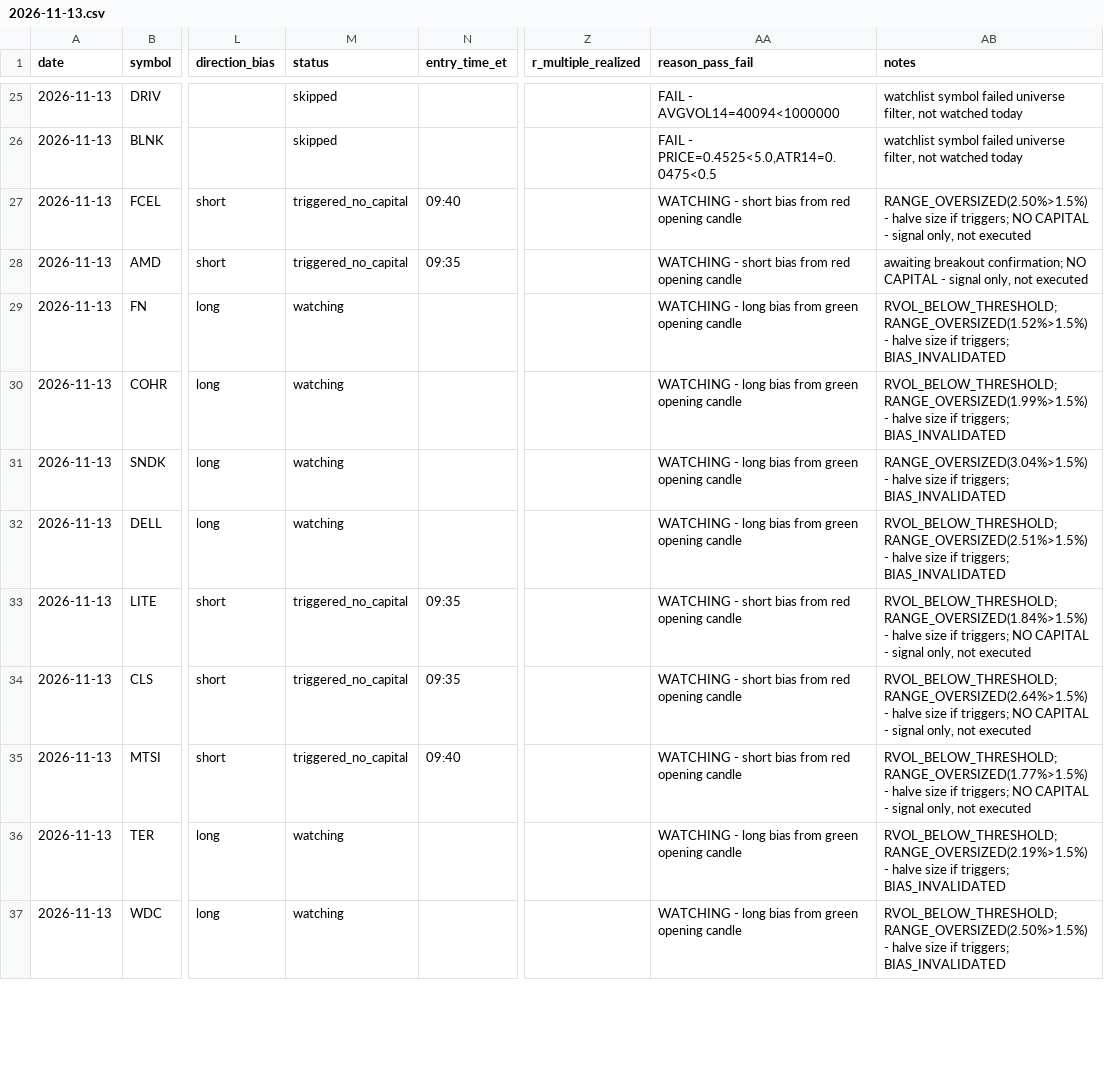
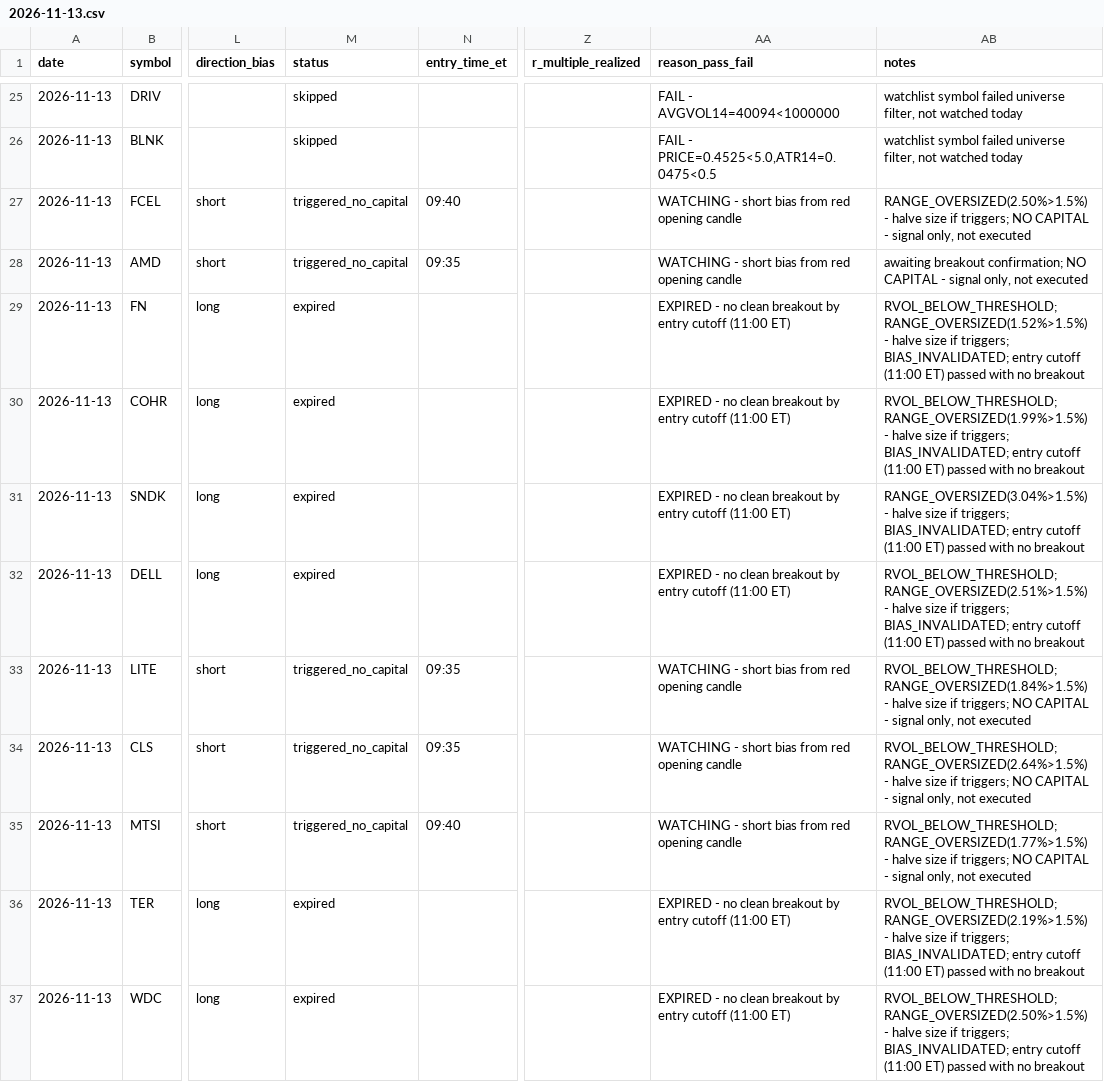
Before and after one commit to ssb0004-byte/trading, a CSV file: logs/trades/2026-11-13.csv, drawn as a sheet; only a part is shown, gaps mark what is left out; the diff covers the shown part only; the diff names each change by its address in the sheet, - before the commit and + after, or states it on an @@ line.

```diff
--- a/logs/trades/2026-11-13.csv
+++ b/logs/trades/2026-11-13.csv
-M29:M32 (status): watching
+M29:M32 (status): expired
-AA29:AA32 (reason_pass_fail): WATCHING - long bias from green opening candle
+AA29:AA32 (reason_pass_fail): EXPIRED - no clean breakout by entry cutoff (11:00 ET)
-AB29 (notes): …if triggers; BIAS_INVALIDATED
+AB29 (notes): …if triggers; BIAS_INVALIDATED; entry cutoff (11:00 ET) passed with no breakout
-AB30 (notes): …if triggers; BIAS_INVALIDATED
+AB30 (notes): …if triggers; BIAS_INVALIDATED; entry cutoff (11:00 ET) passed with no breakout
-AB31 (notes): …if triggers; BIAS_INVALIDATED
+AB31 (notes): …if triggers; BIAS_INVALIDATED; entry cutoff (11:00 ET) passed with no breakout
-AB32 (notes): …if triggers; BIAS_INVALIDATED
+AB32 (notes): …if triggers; BIAS_INVALIDATED; entry cutoff (11:00 ET) passed with no breakout
-M36:M37 (status): watching
+M36:M37 (status): expired
-AA36:AA37 (reason_pass_fail): WATCHING - long bias from green opening candle
+AA36:AA37 (reason_pass_fail): EXPIRED - no clean breakout by entry cutoff (11:00 ET)
-AB36 (notes): …if triggers; BIAS_INVALIDATED
+AB36 (notes): …if triggers; BIAS_INVALIDATED; entry cutoff (11:00 ET) passed with no breakout
-AB37 (notes): …if triggers; BIAS_INVALIDATED
+AB37 (notes): …if triggers; BIAS_INVALIDATED; entry cutoff (11:00 ET) passed with no breakout
```
Also changed, not shown: 39 edited cells elsewhere in this file.
